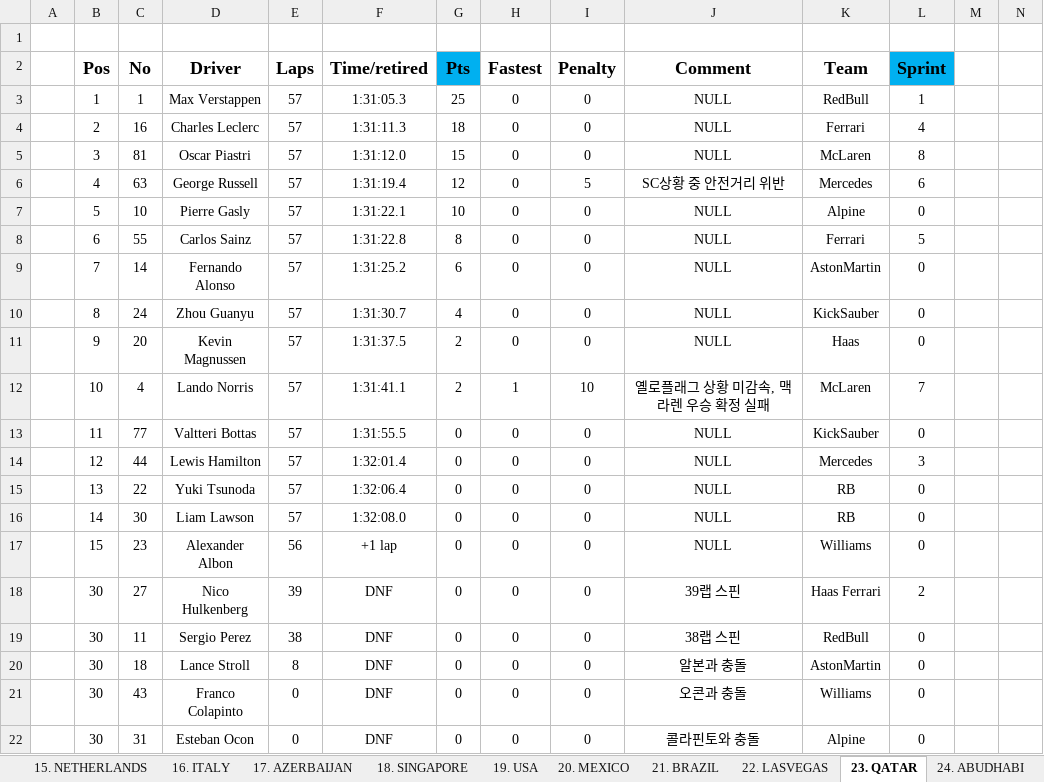
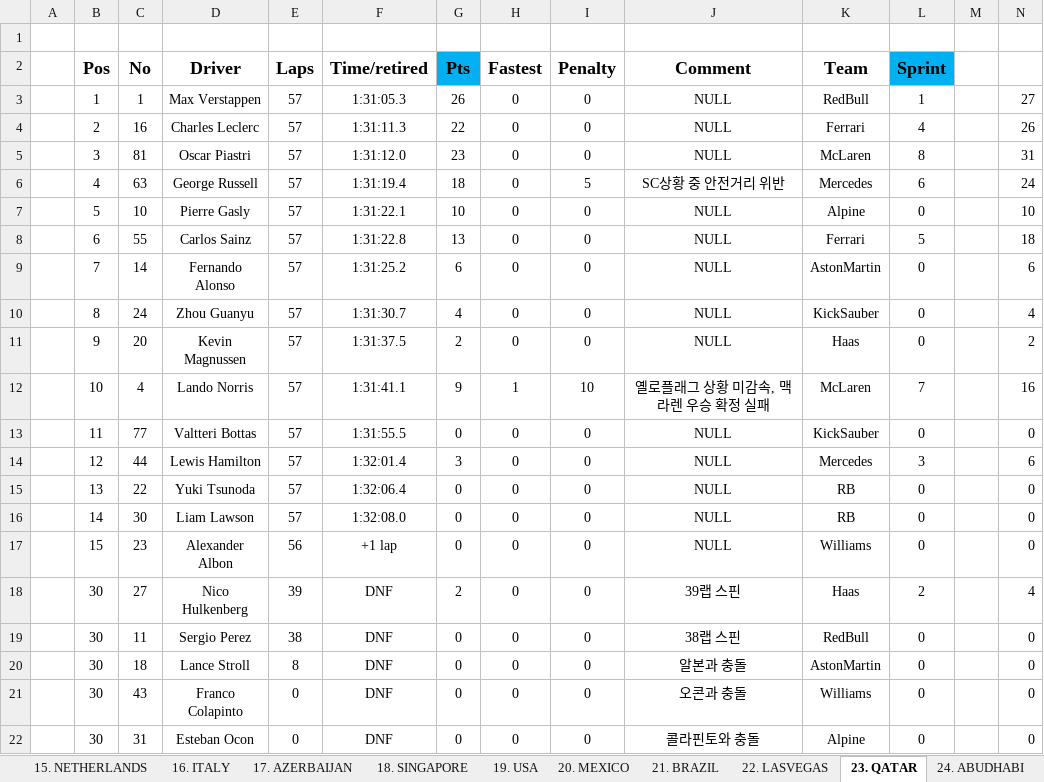
Before and after one commit to kwangchae/DB-project-2024-2, an Excel workbook: F1_Data_9.xlsx, sheet 23. QATAR, drawn as a sheet; values as stored, in another font and other column widths than the file's, no borders; the diff names each change by its address in the sheet, - before the commit and + after, or states it on an @@ line.

Commit message:
YS fix F1_Data

```diff
--- a/F1_Data_9.xlsx (sheet 23. QATAR)
+++ b/F1_Data_9.xlsx (sheet 23. QATAR)
-G3 (Pts): 25
+G3 (Pts): 26
-N3: (empty)
+N3: 27
-G4 (Pts): 18
+G4 (Pts): 22
-N4: (empty)
+N4: 26
-G5 (Pts): 15
+G5 (Pts): 23
-N5: (empty)
+N5: 31
-G6 (Pts): 12
+G6 (Pts): 18
-N6: (empty)
+N6: 24
-N7: (empty)
+N7: 10
-G8 (Pts): 8
+G8 (Pts): 13
-N8: (empty)
+N8: 18
-N9: (empty)
+N9: 6
-N10: (empty)
+N10: 4
-N11: (empty)
+N11: 2
-G12 (Pts): 2
+G12 (Pts): 9
-N12: (empty)
+N12: 16
-N13: (empty)
+N13: 0
-G14 (Pts): 0
+G14 (Pts): 3
-N14: (empty)
+N14: 6
-N15:N17: (empty)
+N15:N17: 0
-G18 (Pts): 0
+G18 (Pts): 2
-K18 (Team): Haas Ferrari
+K18 (Team): Haas
-N18: (empty)
+N18: 4
-N19:N22: (empty)
+N19:N22: 0
```
Also changed, not shown: 1 other file.
